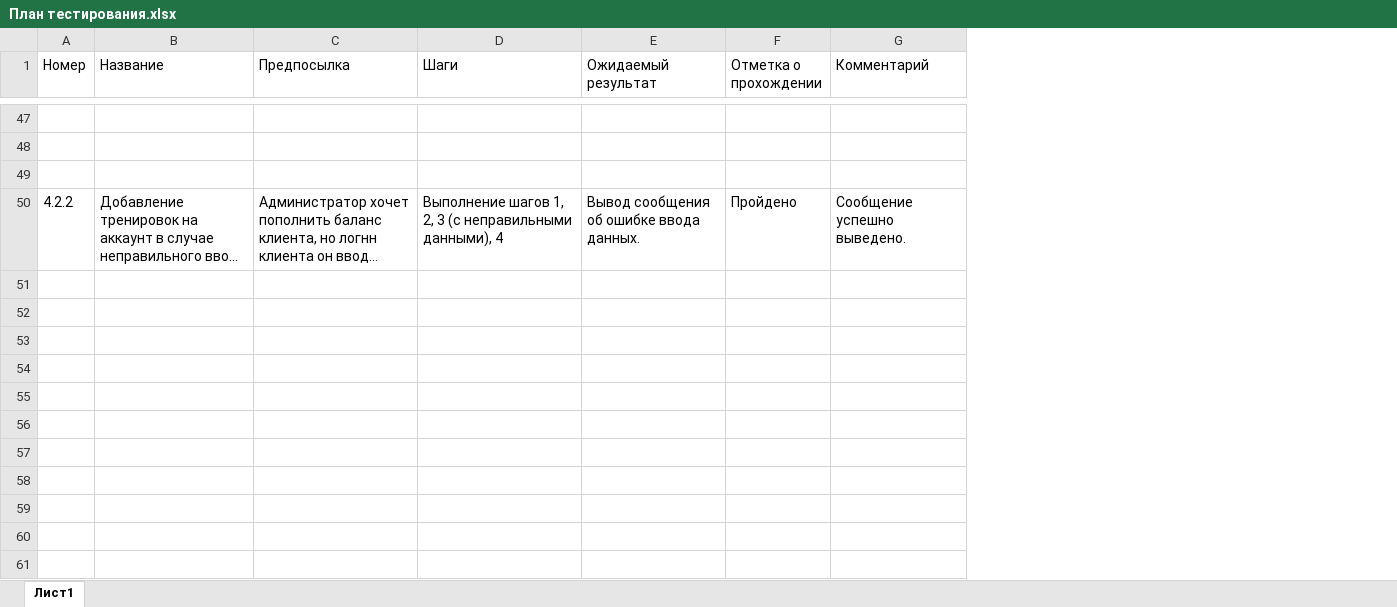
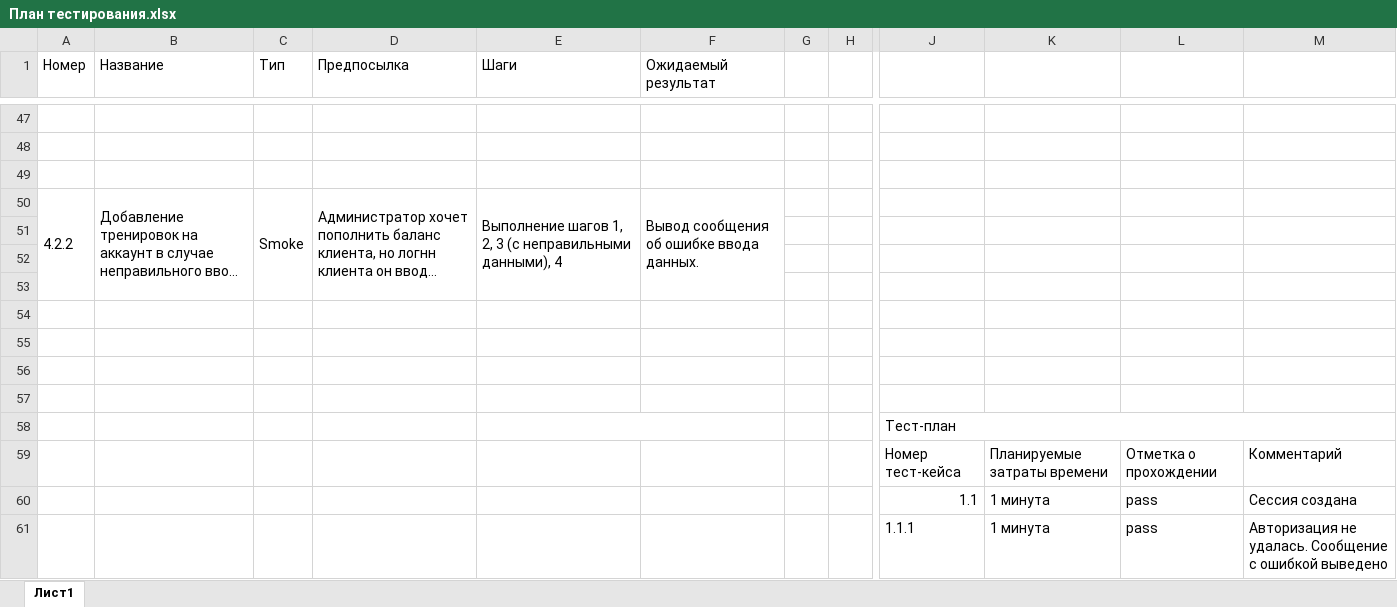
Before and after one commit to meksey/GymsNetwork, an Excel workbook: План тестирования.xlsx, sheet Лист1, drawn as a sheet; only a part is shown, gaps mark what is left out; long unchanged cells end in …; values as stored, in another font and other column widths than the file's, no cell formats; removed rows and columns are numbered as before the commit, all else as after; rows hold the shown columns only; the diff covers the shown part only; the diff names each change by its address in the sheet, - before the commit and + after, or states it on an @@ line.

Commit message:
Обновлен план тестирования

```diff
--- a/План тестирования.xlsx (sheet Лист1)
+++ b/План тестирования.xlsx (sheet Лист1)
+column C (Тип), row 50: Smoke
-column F (Отметка о прохождении), row 50: Пройдено
-column G (Комментарий), row 50: Сообщение успешно выведено.
+column G, empty
+column H, empty
+column J, empty
+column K, empty
+column L, empty
+column M, empty
+A50:A53 merged
+B50:B53 merged
+D50:D53 merged
+E50:E53 merged
+F50:F53 merged
+row 51: (empty)
+row 52: (empty)
+row 53: (empty)
+row 54: (empty)
+row 55: (empty)
+row 56: (empty)
+row 57: (empty)
+row 58:  |  |  |  |  |  |  |  | Тест-план
+row 59:  |  |  |  |  |  |  |  | Номер тест-кейса | Планируемые затраты времени | Отметка о прохождении | Комментарий
+row 60:  |  |  |  |  |  |  |  | 1.1 | 1 минута | pass | Сессия создана
+row 61:  |  |  |  |  |  |  |  | 1.1.1 | 1 минута | pass | Авторизация не удалась. Сообщение с ошибкой выведено
```
Also changed, not shown: 12 added rows, 1 added column and 25 edited cells elsewhere in this sheet, cell formats, 1 other file.
